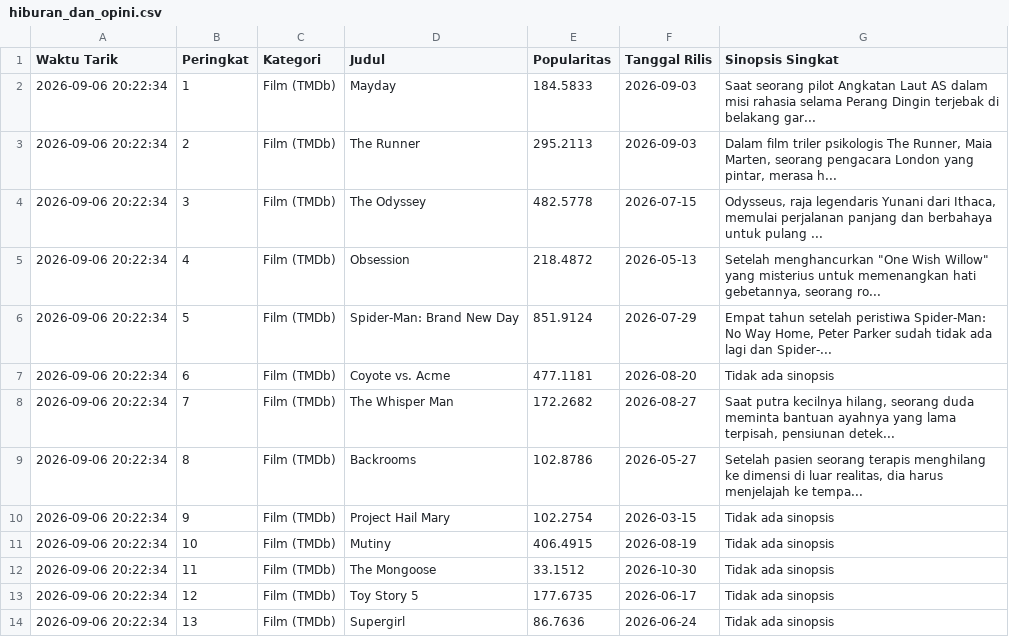
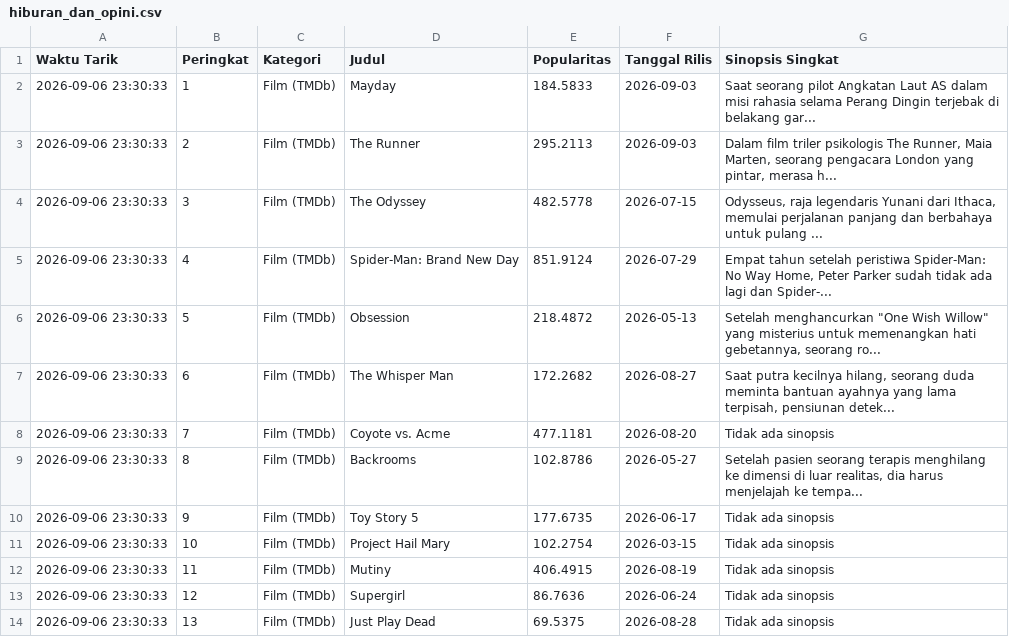
Before and after one commit to adammadden13-oss/indonesian-media-pulse, a CSV file: hiburan_dan_opini.csv, drawn as a sheet; only a part is shown; the diff covers the shown part only.

```diff
--- a/hiburan_dan_opini.csv
+++ b/hiburan_dan_opini.csv
@@ -1,14 +1,14 @@
 Waktu Tarik,Peringkat,Kategori,Judul,Popularitas,Tanggal Rilis,Sinopsis Singkat
-2026-09-06 20:22:34,1,Film (TMDb),Mayday,184.5833,2026-09-03,Saat seorang pilot Angkatan Laut AS dalam misi rahasia selama Perang Dingin terjebak di belakang gar...
-2026-09-06 20:22:34,2,Film (TMDb),The Runner,295.2113,2026-09-03,"Dalam film triler psikologis The Runner, Maia Marten, seorang pengacara London yang pintar, merasa h..."
-2026-09-06 20:22:34,3,Film (TMDb),The Odyssey,482.5778,2026-07-15,"Odysseus, raja legendaris Yunani dari Ithaca, memulai perjalanan panjang dan berbahaya untuk pulang ..."
-2026-09-06 20:22:34,4,Film (TMDb),Obsession,218.4872,2026-05-13,"Setelah menghancurkan ""One Wish Willow"" yang misterius untuk memenangkan hati gebetannya, seorang ro..."
-2026-09-06 20:22:34,5,Film (TMDb),Spider-Man: Brand New Day,851.9124,2026-07-29,"Empat tahun setelah peristiwa Spider-Man: No Way Home, Peter Parker sudah tidak ada lagi dan Spider-..."
-2026-09-06 20:22:34,6,Film (TMDb),Coyote vs. Acme,477.1181,2026-08-20,Tidak ada sinopsis
-2026-09-06 20:22:34,7,Film (TMDb),The Whisper Man,172.2682,2026-08-27,"Saat putra kecilnya hilang, seorang duda meminta bantuan ayahnya yang lama terpisah, pensiunan detek..."
-2026-09-06 20:22:34,8,Film (TMDb),Backrooms,102.8786,2026-05-27,"Setelah pasien seorang terapis menghilang ke dimensi di luar realitas, dia harus menjelajah ke tempa..."
-2026-09-06 20:22:34,9,Film (TMDb),Project Hail Mary,102.2754,2026-03-15,Tidak ada sinopsis
-2026-09-06 20:22:34,10,Film (TMDb),Mutiny,406.4915,2026-08-19,Tidak ada sinopsis
-2026-09-06 20:22:34,11,Film (TMDb),The Mongoose,33.1512,2026-10-30,Tidak ada sinopsis
-2026-09-06 20:22:34,12,Film (TMDb),Toy Story 5,177.6735,2026-06-17,Tidak ada sinopsis
-2026-09-06 20:22:34,13,Film (TMDb),Supergirl,86.7636,2026-06-24,Tidak ada sinopsis
+2026-09-06 23:30:33,1,Film (TMDb),Mayday,184.5833,2026-09-03,Saat seorang pilot Angkatan Laut AS dalam misi rahasia selama Perang Dingin terjebak di belakang gar...
+2026-09-06 23:30:33,2,Film (TMDb),The Runner,295.2113,2026-09-03,"Dalam film triler psikologis The Runner, Maia Marten, seorang pengacara London yang pintar, merasa h..."
+2026-09-06 23:30:33,3,Film (TMDb),The Odyssey,482.5778,2026-07-15,"Odysseus, raja legendaris Yunani dari Ithaca, memulai perjalanan panjang dan berbahaya untuk pulang ..."
+2026-09-06 23:30:33,4,Film (TMDb),Spider-Man: Brand New Day,851.9124,2026-07-29,"Empat tahun setelah peristiwa Spider-Man: No Way Home, Peter Parker sudah tidak ada lagi dan Spider-..."
+2026-09-06 23:30:33,5,Film (TMDb),Obsession,218.4872,2026-05-13,"Setelah menghancurkan ""One Wish Willow"" yang misterius untuk memenangkan hati gebetannya, seorang ro..."
+2026-09-06 23:30:33,6,Film (TMDb),The Whisper Man,172.2682,2026-08-27,"Saat putra kecilnya hilang, seorang duda meminta bantuan ayahnya yang lama terpisah, pensiunan detek..."
+2026-09-06 23:30:33,7,Film (TMDb),Coyote vs. Acme,477.1181,2026-08-20,Tidak ada sinopsis
+2026-09-06 23:30:33,8,Film (TMDb),Backrooms,102.8786,2026-05-27,"Setelah pasien seorang terapis menghilang ke dimensi di luar realitas, dia harus menjelajah ke tempa..."
+2026-09-06 23:30:33,9,Film (TMDb),Toy Story 5,177.6735,2026-06-17,Tidak ada sinopsis
+2026-09-06 23:30:33,10,Film (TMDb),Project Hail Mary,102.2754,2026-03-15,Tidak ada sinopsis
+2026-09-06 23:30:33,11,Film (TMDb),Mutiny,406.4915,2026-08-19,Tidak ada sinopsis
+2026-09-06 23:30:33,12,Film (TMDb),Supergirl,86.7636,2026-06-24,Tidak ada sinopsis
+2026-09-06 23:30:33,13,Film (TMDb),Just Play Dead,69.5375,2026-08-28,Tidak ada sinopsis
```
Also changed, not shown: 25 edited cells elsewhere in this file, berita_terkini.csv, berita_trending.csv, 2 other files.
